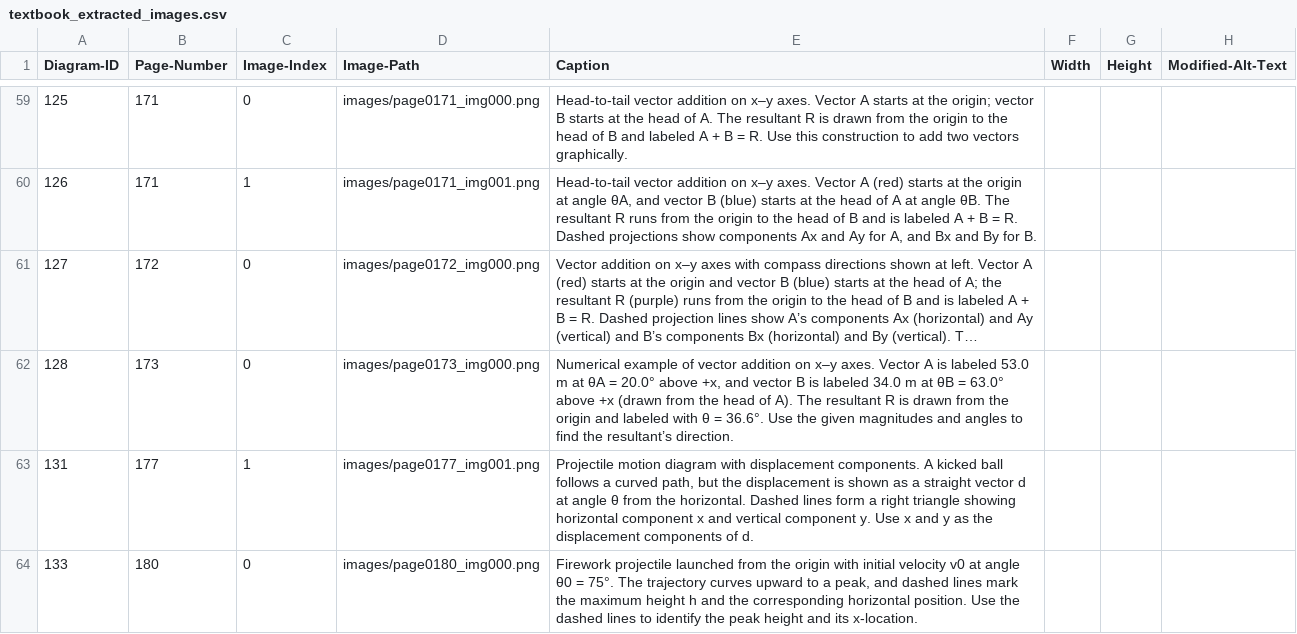
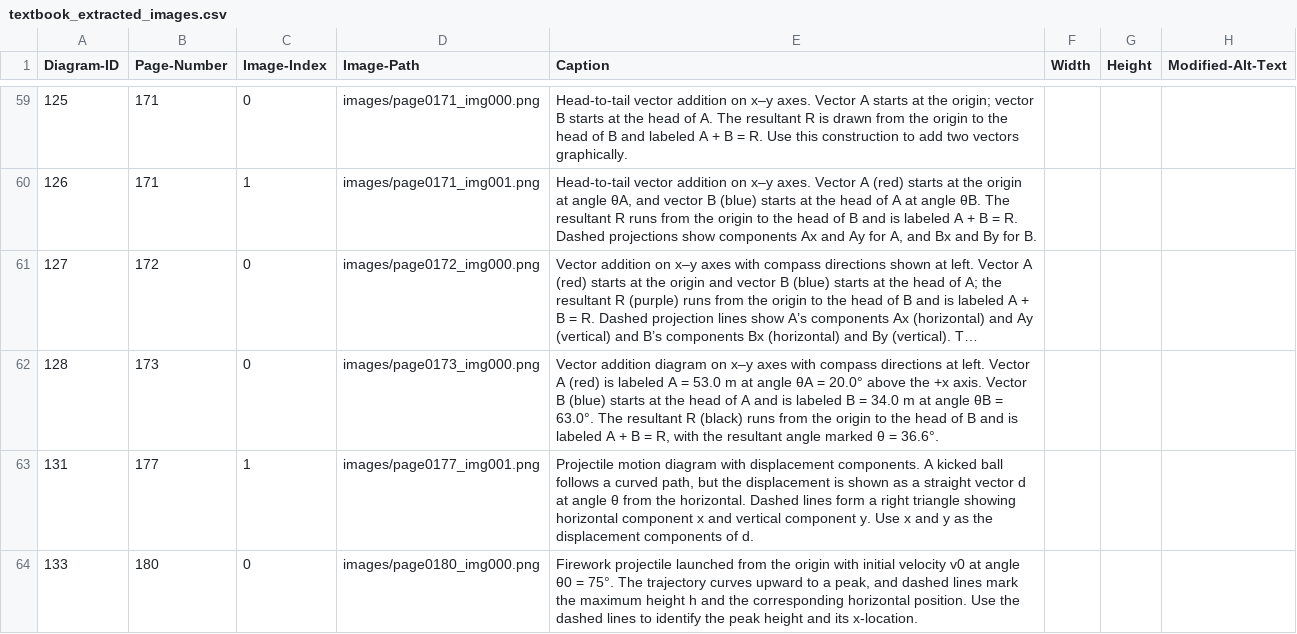
Before and after one commit to 4G06-CAPSTONE-2025/Reading4All, a CSV file: ai/annotations/textbook_extracted_images.csv, drawn as a sheet; only a part is shown, gaps mark what is left out; long unchanged cells end in …; the diff names each change by its address in the sheet, - before the commit and + after, or states it on an @@ line.

Commit message:
fixed img 173 sentence cutoff and refined alt text

```diff
--- a/ai/annotations/textbook_extracted_images.csv
+++ b/ai/annotations/textbook_extracted_images.csv
-E62 (Caption): Numerical example of vector addition on x–y axes. Vector A is labeled 53.0 m at θA = 20.0° above +x, and vector B is labeled 34.0 m at θB = 63.0° above +x (drawn from the head of A). The resultant R is drawn from the origin and labeled with θ = 36.6°. Use the given magnitudes and angles to find the resultant’s direction.
+E62 (Caption): Vector addition diagram on x–y axes with compass directions at left. Vector A (red) is labeled A = 53.0 m at angle θA = 20.0° above the +x axis. Vector B (blue) starts at the head of A and is labeled B = 34.0 m at angle θB = 63.0°. The resultant R (black) runs from the origin to the head of B and is labeled A + B = R, with the resultant angle marked θ = 36.6°.
```
